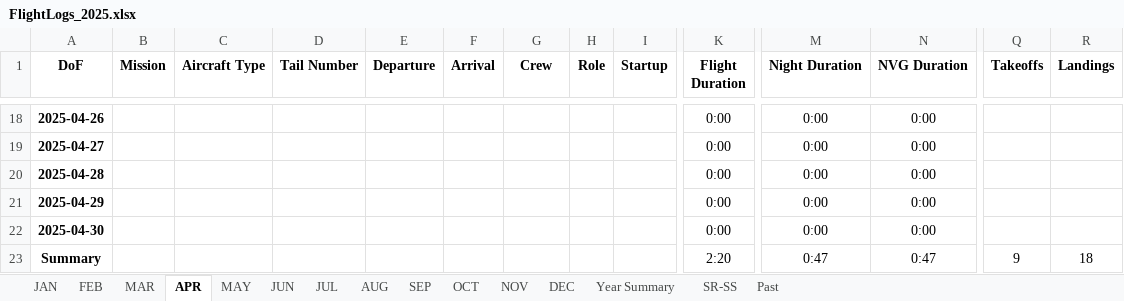
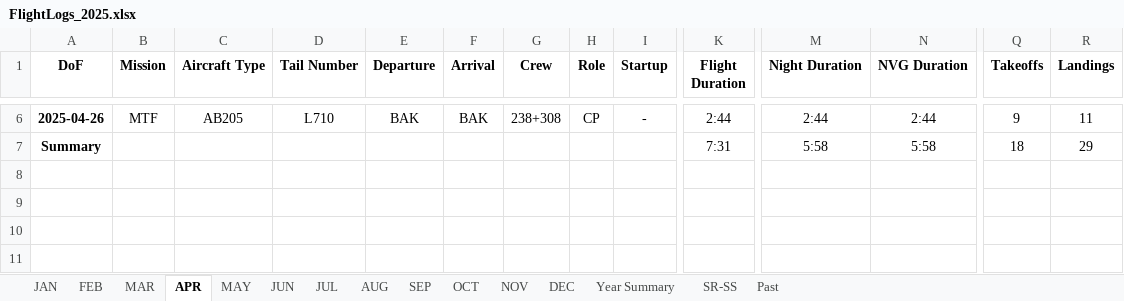
Before and after one commit to touatizh/flt-logs, an Excel workbook: FlightLogs_2025.xlsx, sheet APR, drawn as a sheet; only a part is shown, gaps mark what is left out; values as stored, in another font and other column widths than the file's, no borders; table styles not drawn; removed rows and columns are numbered as before the commit, all else as after; rows hold the shown columns only; the diff covers the shown part only; the diff names each change by its address in the sheet, - before the commit and + after, or states it on an @@ line.

```diff
--- a/FlightLogs_2025.xlsx (sheet APR)
+++ b/FlightLogs_2025.xlsx (sheet APR)
-B6 (Mission): (empty)
+B6 (Mission): MTF
-C6 (Aircraft Type): (empty)
+C6 (Aircraft Type): AB205
-D6 (Tail Number): (empty)
+D6 (Tail Number): L710
-E6 (Departure): (empty)
+E6 (Departure): BAK
-F6 (Arrival): (empty)
+F6 (Arrival): BAK
-G6 (Crew): (empty)
+G6 (Crew): 238+308
-H6 (Role): (empty)
+H6 (Role): CP
-I6 (Startup): (empty)
+I6 (Startup): -
-K6 (Flight Duration): 0:00
+K6 (Flight Duration): 2:44
-M6 (Night Duration): 0:00
+M6 (Night Duration): 2:44
-N6 (NVG Duration): 0:00
+N6 (NVG Duration): 2:44
-Q6 (Takeoffs): (empty)
+Q6 (Takeoffs): 9
-R6 (Landings): (empty)
+R6 (Landings): 11
-row 19: 2025-04-27 |  |  |  |  |  |  |  |  | 0:00 | 0:00 | 0:00
-row 20: 2025-04-28 |  |  |  |  |  |  |  |  | 0:00 | 0:00 | 0:00
-row 21: 2025-04-29 |  |  |  |  |  |  |  |  | 0:00 | 0:00 | 0:00
-row 22: 2025-04-30 |  |  |  |  |  |  |  |  | 0:00 | 0:00 | 0:00
-K7 (Flight Duration): 2:20
+K7 (Flight Duration): 7:31
-M7 (Night Duration): 0:47
+M7 (Night Duration): 5:58
-N7 (NVG Duration): 0:47
+N7 (NVG Duration): 5:58
-Q7 (Takeoffs): 9
+Q7 (Takeoffs): 18
-R7 (Landings): 18
+R7 (Landings): 29
```
Also changed, not shown: 12 removed rows and 13 edited cells elsewhere in this sheet, sheet Year Summary, formulas that keep their value.
